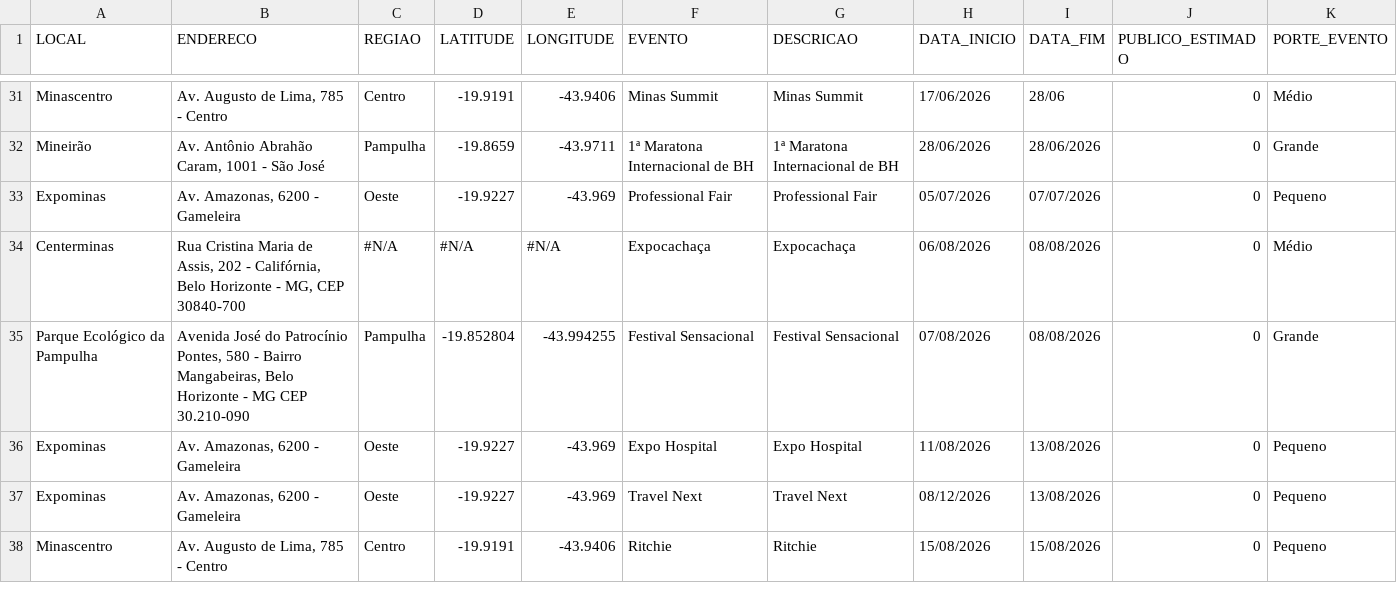
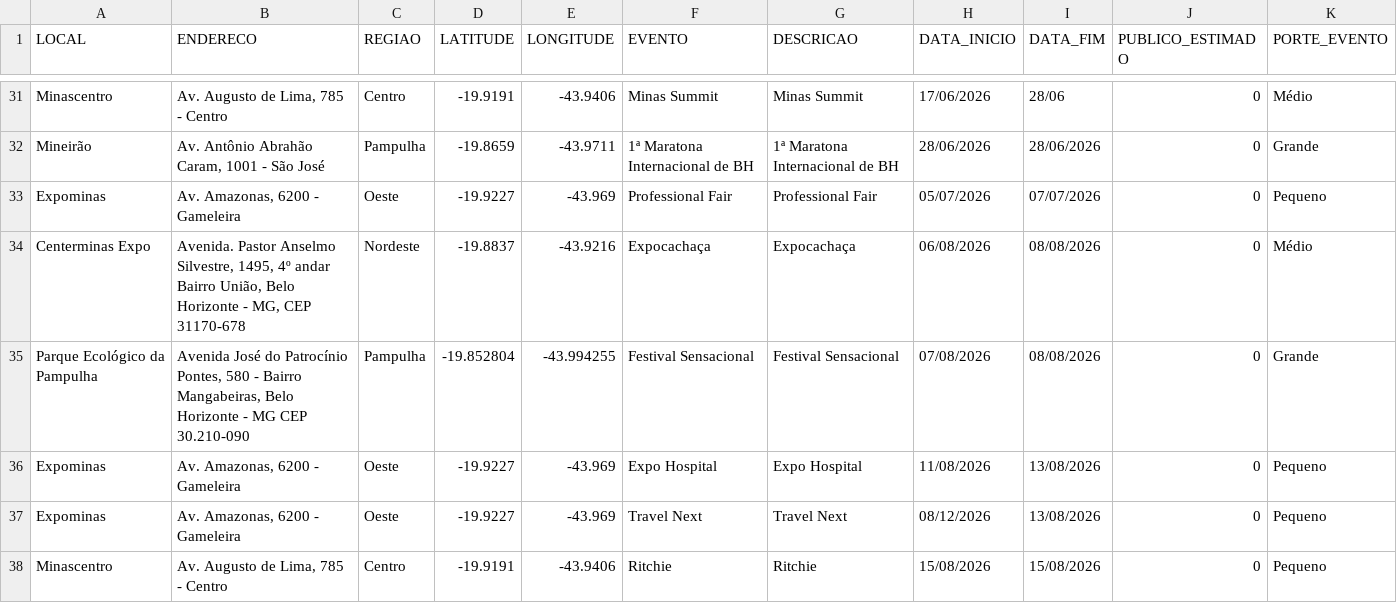
Before and after one commit to vanderlucioevaristo/mapaCalorEventos, a CSV file: data/eventos.csv, drawn as a sheet; only a part is shown, gaps mark what is left out.

```diff
--- a/data/eventos.csv
+++ b/data/eventos.csv
@@ -33,3 +33,3 @@ Mineirão;Av. Antônio Abrahão Caram, 1001 - São José;Pampulha;-19.8659;-43.9
 Expominas;Av. Amazonas, 6200 - Gameleira;Oeste;-19.9227;-43.969;Professional Fair;Professional Fair;05/07/2026;07/07/2026;0;Pequeno
-Centerminas ;Rua Cristina Maria de Assis, 202 - Califórnia, Belo Horizonte - MG, CEP 30840-700;#N/A;#N/A;#N/A;Expocachaça;Expocachaça;06/08/2026;08/08/2026;0;Médio
+Centerminas Expo;Avenida. Pastor Anselmo Silvestre, 1495, 4º andar Bairro União, Belo Horizonte - MG, CEP 31170-678;Nordeste;-19.8837;-43.9216;Expocachaça;Expocachaça;06/08/2026;08/08/2026;0;Médio
 Parque Ecológico da Pampulha;Avenida José do Patrocínio Pontes, 580 - Bairro Mangabeiras, Belo Horizonte - MG CEP 30.210-090;Pampulha;-19.852804;-43.994255;Festival Sensacional;Festival Sensacional;07/08/2026;08/08/2026;0;Grande
```
Also changed, not shown: 1 other file.
